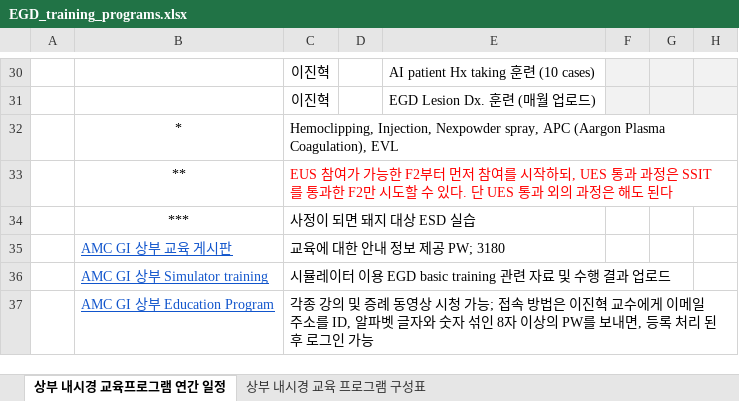
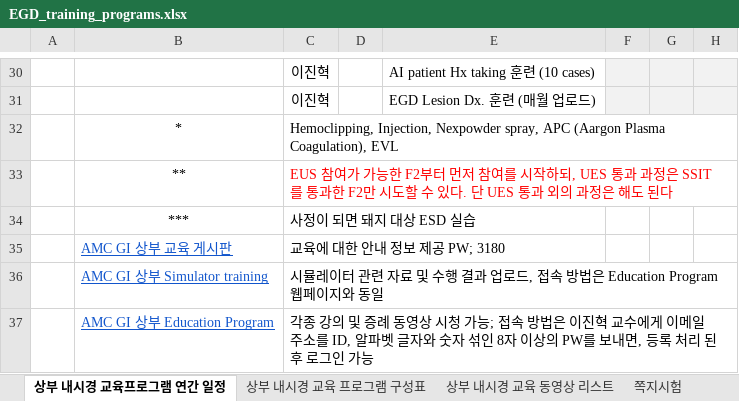
Before and after one commit to jhlee409/amcgic-bulletin, an Excel workbook: pages/data/EGD_training_programs.xlsx, sheet 상부 내시경 교육프로그램 연간 일정, drawn as a sheet; only a part is shown, gaps mark what is left out; values as stored, in another font and other column widths than the file's, no borders; the diff names each change by its address in the sheet, - before the commit and + after, or states it on an @@ line.

```diff
--- a/pages/data/EGD_training_programs.xlsx (sheet 상부 내시경 교육프로그램 연간 일정)
+++ b/pages/data/EGD_training_programs.xlsx (sheet 상부 내시경 교육프로그램 연간 일정)
+sheet tab: 상부 내시경 교육 동영상 리스트
+sheet tab: 쪽지시험
-C36: …레이터 이용 EGD basic training 관련 자료 및 수행 결과 업로드
+C36: …레이터 관련 자료 및 수행 결과 업로드, 접속 방법은 Education Program 웹페이지와 동일
```
Also changed, not shown: 2 other files.
